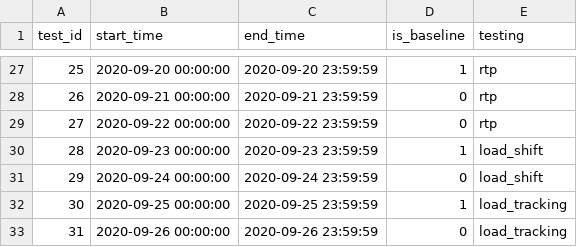
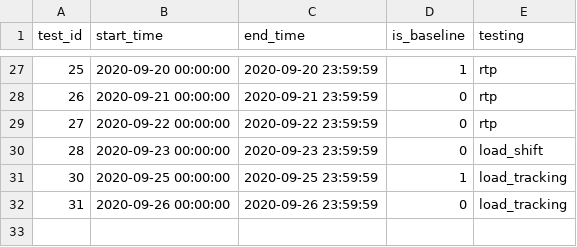
Before and after one commit to LBNL-ETA/SolarPlus-Optimizer, a CSV file: controller/test_schedule.csv, drawn as a sheet; only a part is shown, gaps mark what is left out.

Commit message:
updating schedule for shift test

```diff
--- a/controller/test_schedule.csv
+++ b/controller/test_schedule.csv
@@ -29,4 +29,3 @@ test_id,start_time,end_time,is_baseline,testing
 27,2020-09-22 00:00:00,2020-09-22 23:59:59,0,rtp
-28,2020-09-23 00:00:00,2020-09-23 23:59:59,1,load_shift
-29,2020-09-24 00:00:00,2020-09-24 23:59:59,0,load_shift
+28,2020-09-23 00:00:00,2020-09-23 23:59:59,0,load_shift
 30,2020-09-25 00:00:00,2020-09-25 23:59:59,1,load_tracking
```
Also changed, not shown: 1 other file.
